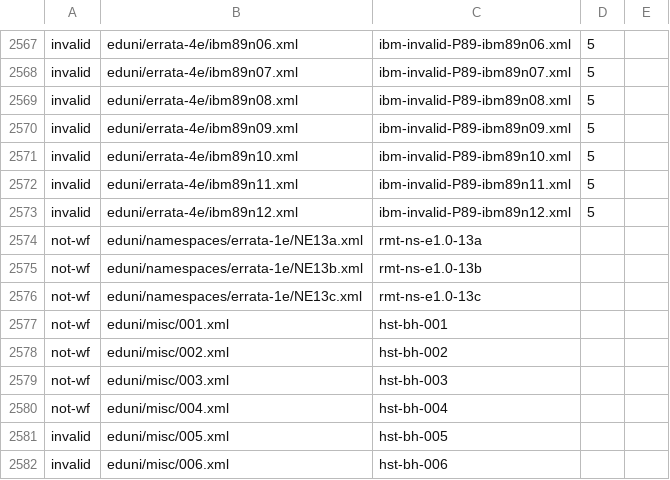
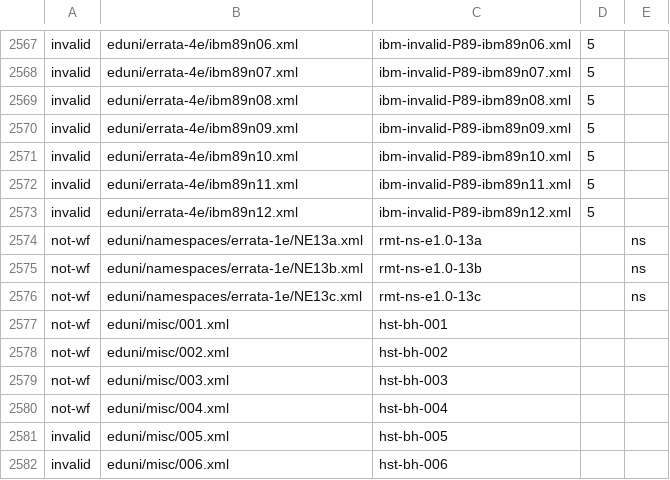
Before and after one commit to 72-j/mbt.xml, a TSV file: .xmlconf/xmlconf_manifest.tsv, drawn as a sheet; only a part is shown, gaps mark what is left out; the diff covers the shown part only.

```diff
--- a/.xmlconf/xmlconf_manifest.tsv
+++ b/.xmlconf/xmlconf_manifest.tsv
@@ -2574,3 +2574,3 @@ invalid	eduni/errata-4e/ibm89n12.xml	ibm-invalid-P89-ibm89n12.xml	5
-not-wf	eduni/namespaces/errata-1e/NE13a.xml	rmt-ns-e1.0-13a	
-not-wf	eduni/namespaces/errata-1e/NE13b.xml	rmt-ns-e1.0-13b	
-not-wf	eduni/namespaces/errata-1e/NE13c.xml	rmt-ns-e1.0-13c	
+not-wf	eduni/namespaces/errata-1e/NE13a.xml	rmt-ns-e1.0-13a		ns
+not-wf	eduni/namespaces/errata-1e/NE13b.xml	rmt-ns-e1.0-13b		ns
+not-wf	eduni/namespaces/errata-1e/NE13c.xml	rmt-ns-e1.0-13c		ns
```
Also changed, not shown: 56 edited cells elsewhere in this file, 8 other files.
